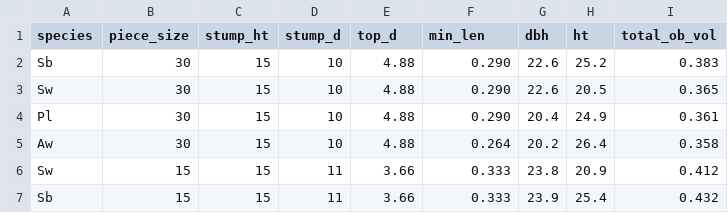
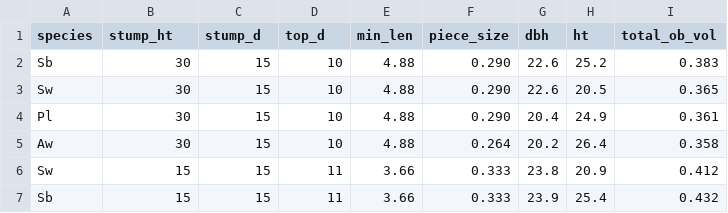
Before and after one commit to gwa-uab/histressup, a CSV file: data/residual_ratios.csv, drawn as a sheet; only a part is shown; the diff names each change by its address in the sheet, - before the commit and + after, or states it on an @@ line.

```diff
--- a/data/residual_ratios.csv
+++ b/data/residual_ratios.csv
-B1: piece_size
+B1: stump_ht
-C1: stump_ht
+C1: stump_d
-D1: stump_d
+D1: top_d
-E1: top_d
+E1: min_len
-F1: min_len
+F1: piece_size
```
Also changed, not shown: 20 other files.
